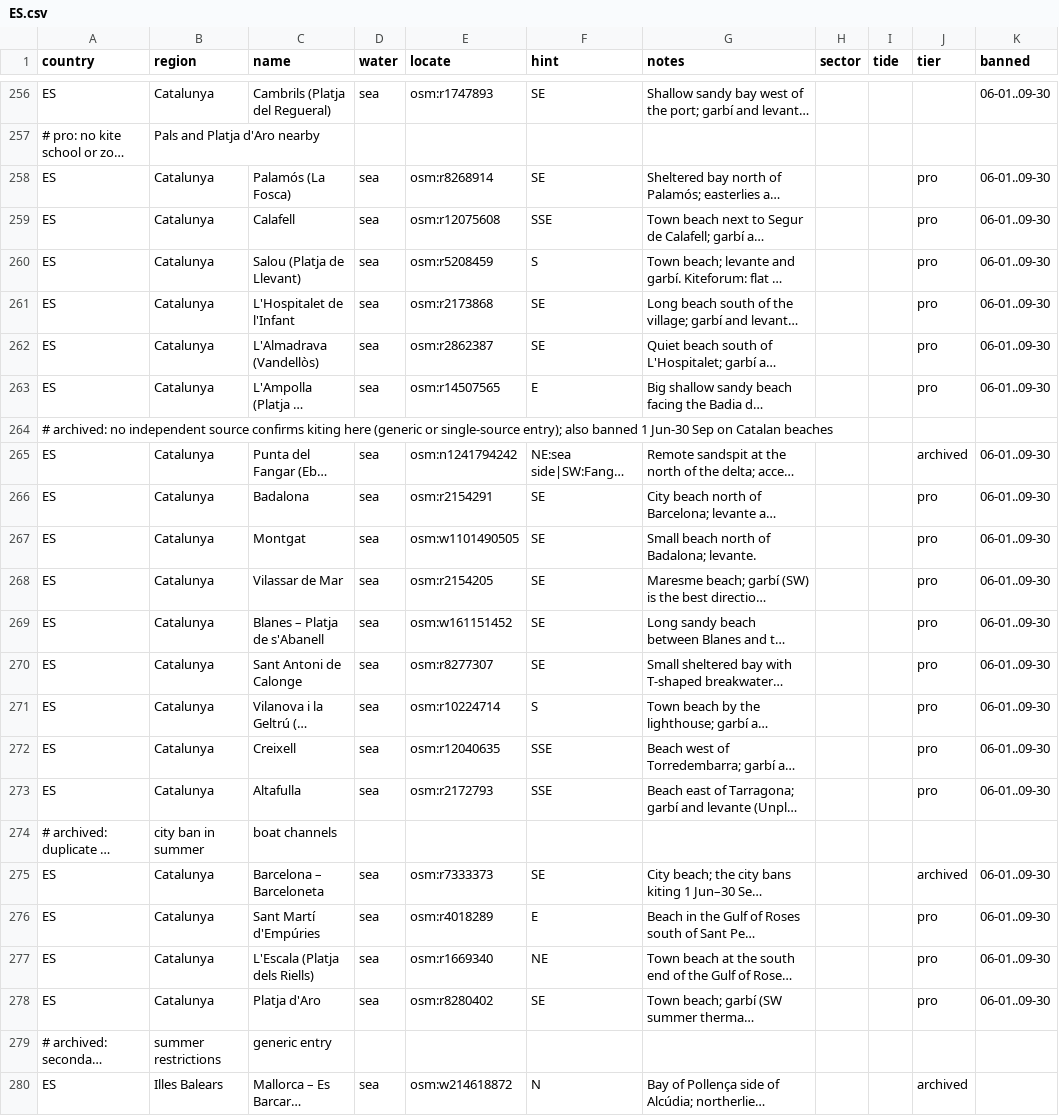
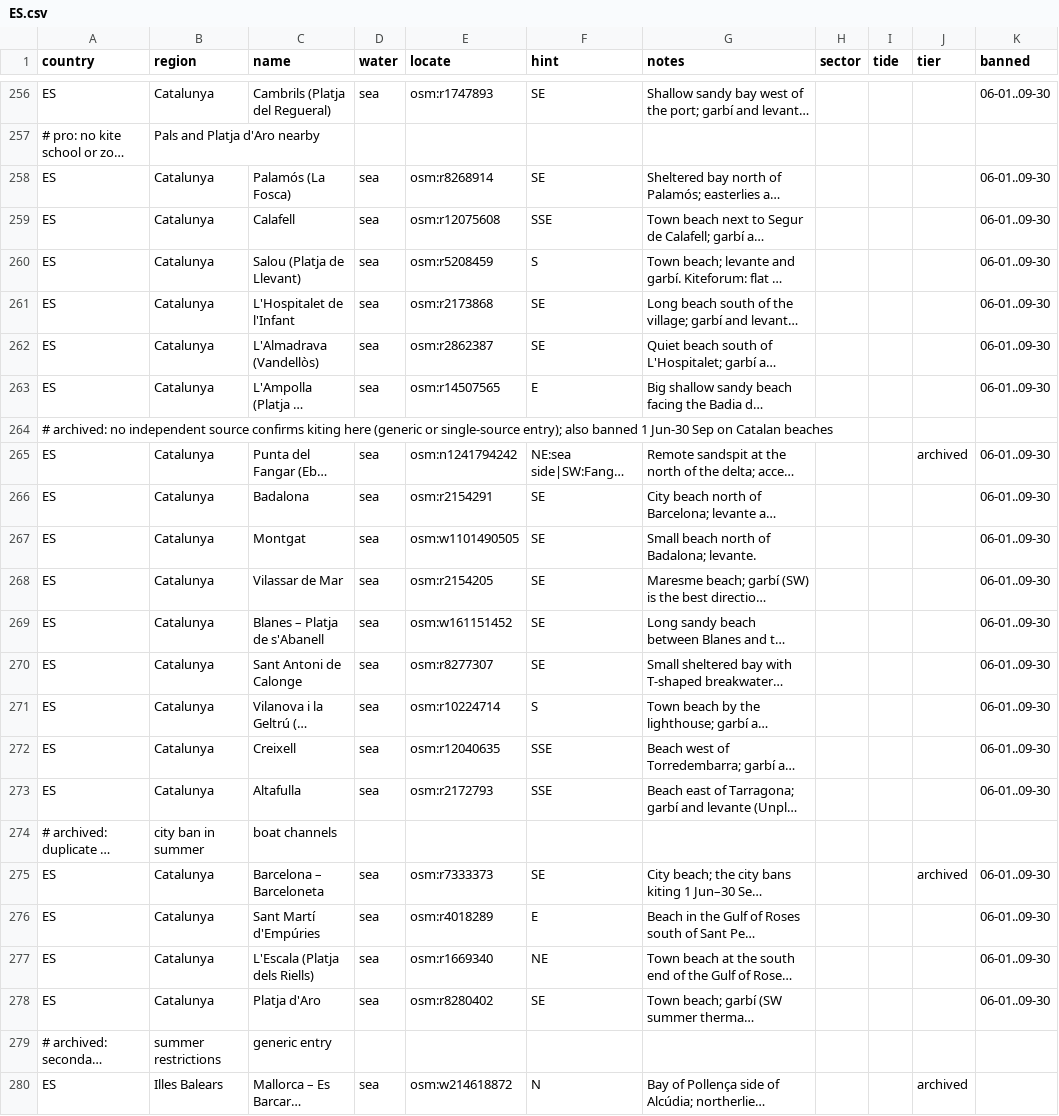
Before and after one commit to benjcvd/wheretokite, a CSV file: tools/spots/ES.csv, drawn as a sheet; only a part is shown, gaps mark what is left out; long unchanged cells end in …; the diff covers the shown part only; the diff names each change by its address in the sheet, - before the commit and + after, or states it on an @@ line.

```diff
--- a/tools/spots/ES.csv
+++ b/tools/spots/ES.csv
-J258:J263 (tier): pro
+J258:J263 (tier): (empty)
-J266:J273 (tier): pro
+J266:J273 (tier): (empty)
-J276:J278 (tier): pro
+J276:J278 (tier): (empty)
```
Also changed, not shown: 4 edited cells elsewhere in this file, 1 other file.
